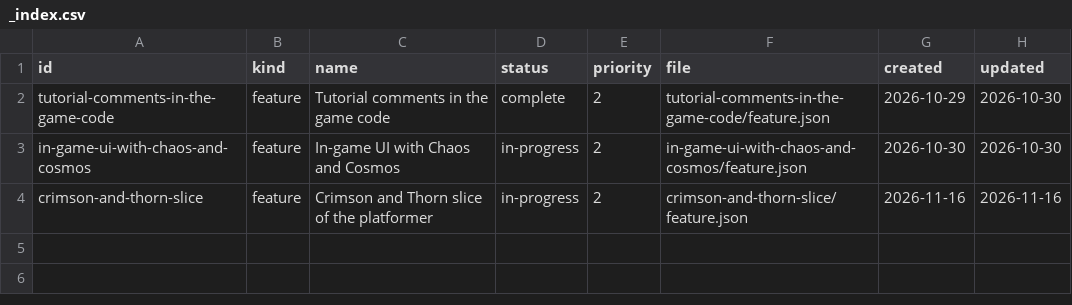
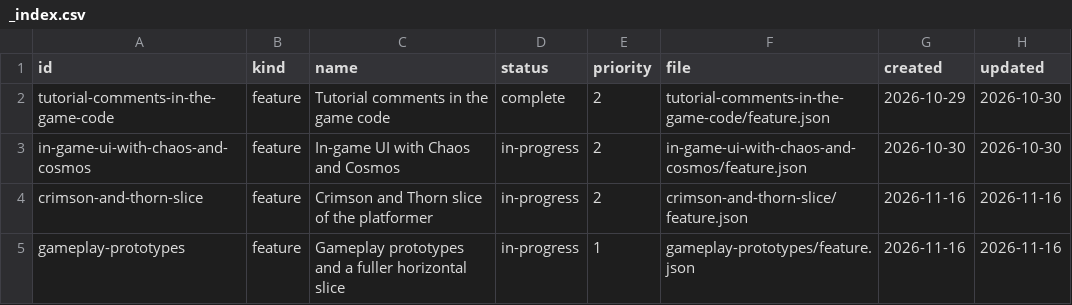
Before and after one commit to DeanWilsonDev/lantern, a CSV file: docs/kanban/platformer-game/_index.csv, drawn as a sheet.

```diff
--- a/docs/kanban/platformer-game/_index.csv
+++ b/docs/kanban/platformer-game/_index.csv
@@ -4 +4,2 @@ in-game-ui-with-chaos-and-cosmos,feature,In-game UI with Chaos and Cosmos,in-pro
 crimson-and-thorn-slice,feature,Crimson and Thorn slice of the platformer,in-progress,2,crimson-and-thorn-slice/feature.json,2026-11-16,2026-11-16
+gameplay-prototypes,feature,Gameplay prototypes and a fuller horizontal slice,in-progress,1,gameplay-prototypes/feature.json,2026-11-16,2026-11-16
```
Also changed, not shown: 13 other files.
